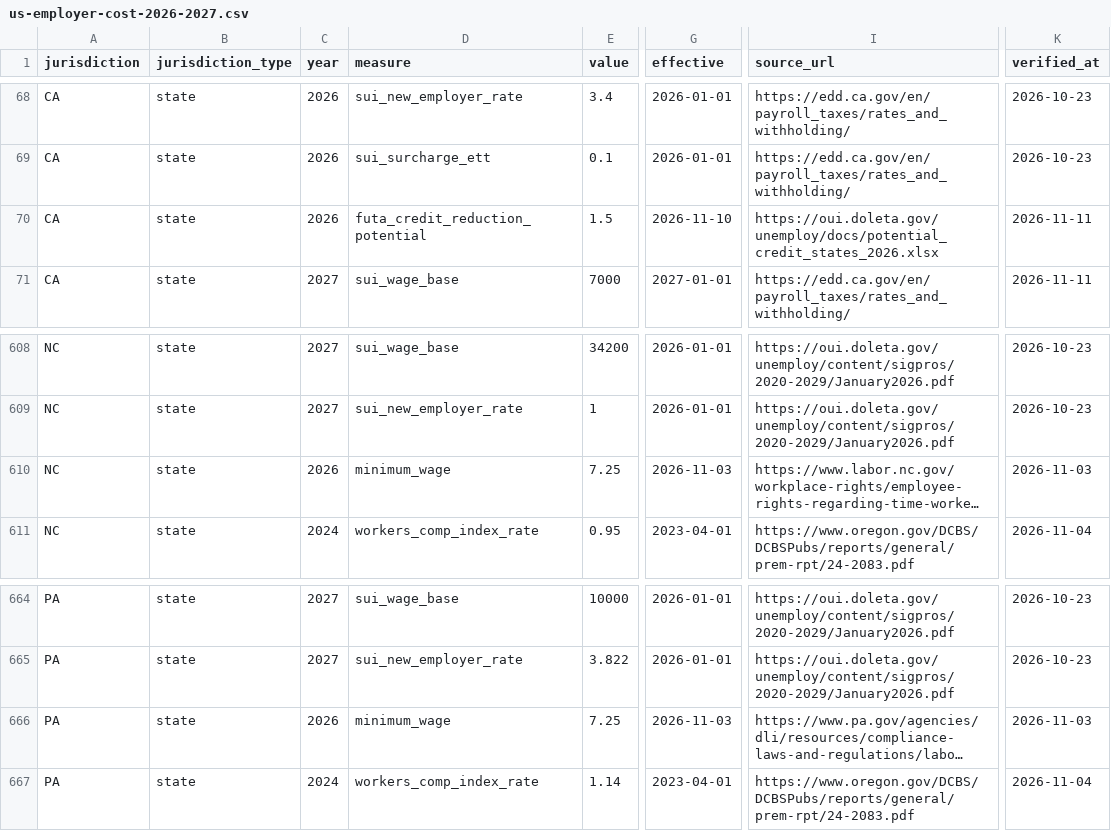
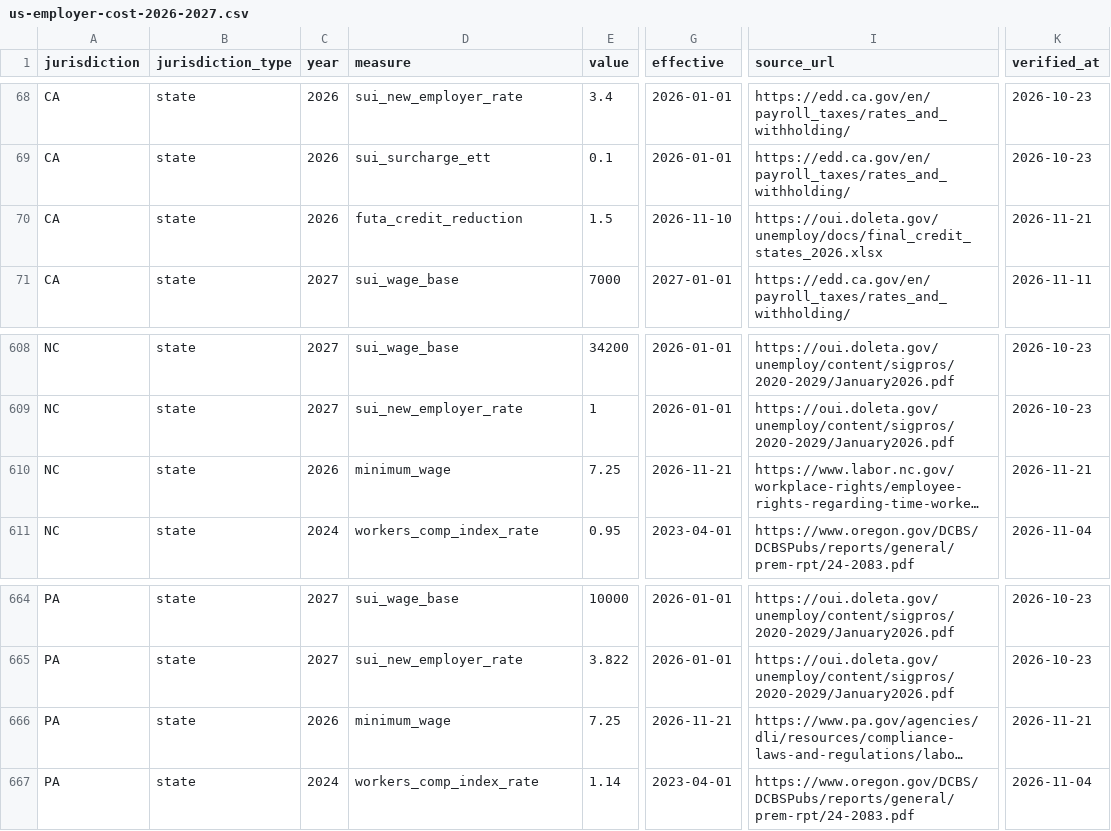
Before and after one commit to onyx-digital-holdings/us-employer-cost-dataset, a CSV file: us-employer-cost-2026-2027.csv, drawn as a sheet; only a part is shown, gaps mark what is left out; long unchanged cells end in …; the diff names each change by its address in the sheet, - before the commit and + after, or states it on an @@ line.

Commit message:
Data update 2026.11.21 (from the live Hiring Cost Atlas)

```diff
--- a/us-employer-cost-2026-2027.csv
+++ b/us-employer-cost-2026-2027.csv
-D70 (measure): futa_credit_reduction_potential
+D70 (measure): futa_credit_reduction
-I70 (source_url): https://oui.doleta.gov/unemploy/docs/potential_credit_states_2026.xlsx
+I70 (source_url): https://oui.doleta.gov/unemploy/docs/final_credit_states_2026.xlsx
-K70 (verified_at): 2026-11-11
+K70 (verified_at): 2026-11-21
-G610 (effective): 2026-11-03
+G610 (effective): 2026-11-21
-K610 (verified_at): 2026-11-03
+K610 (verified_at): 2026-11-21
-G666 (effective): 2026-11-03
+G666 (effective): 2026-11-21
-K666 (verified_at): 2026-11-03
+K666 (verified_at): 2026-11-21
```
Also changed, not shown: 4 other files.
